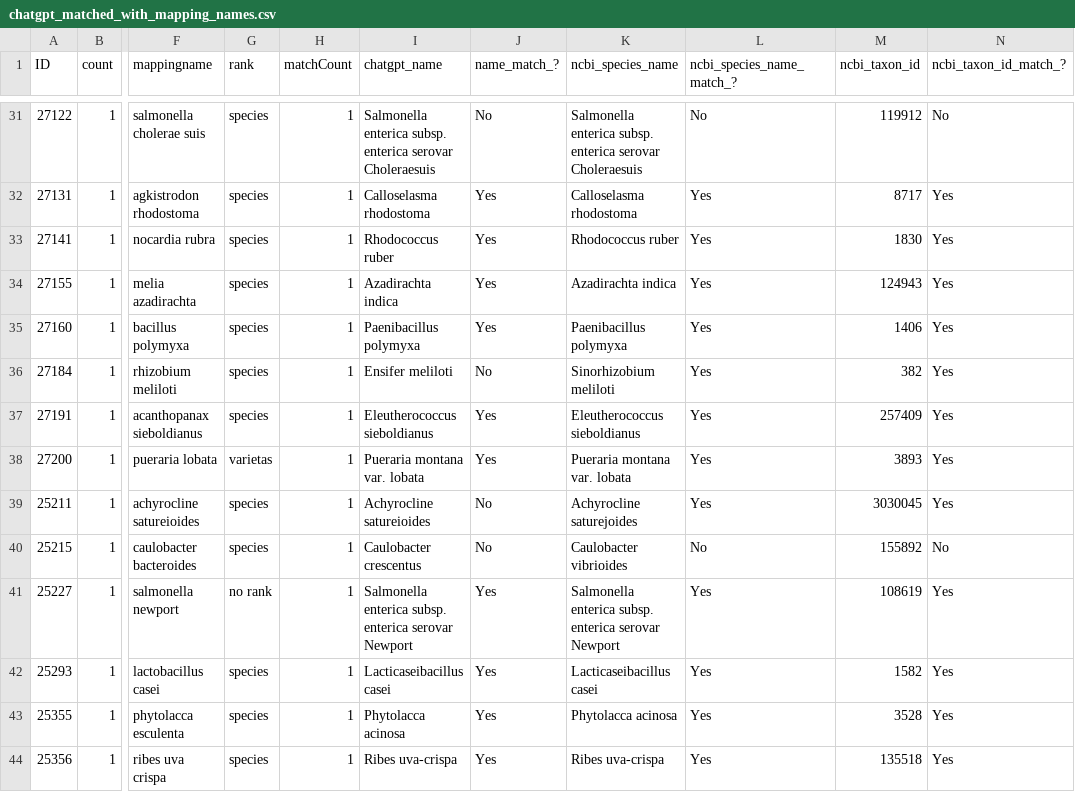
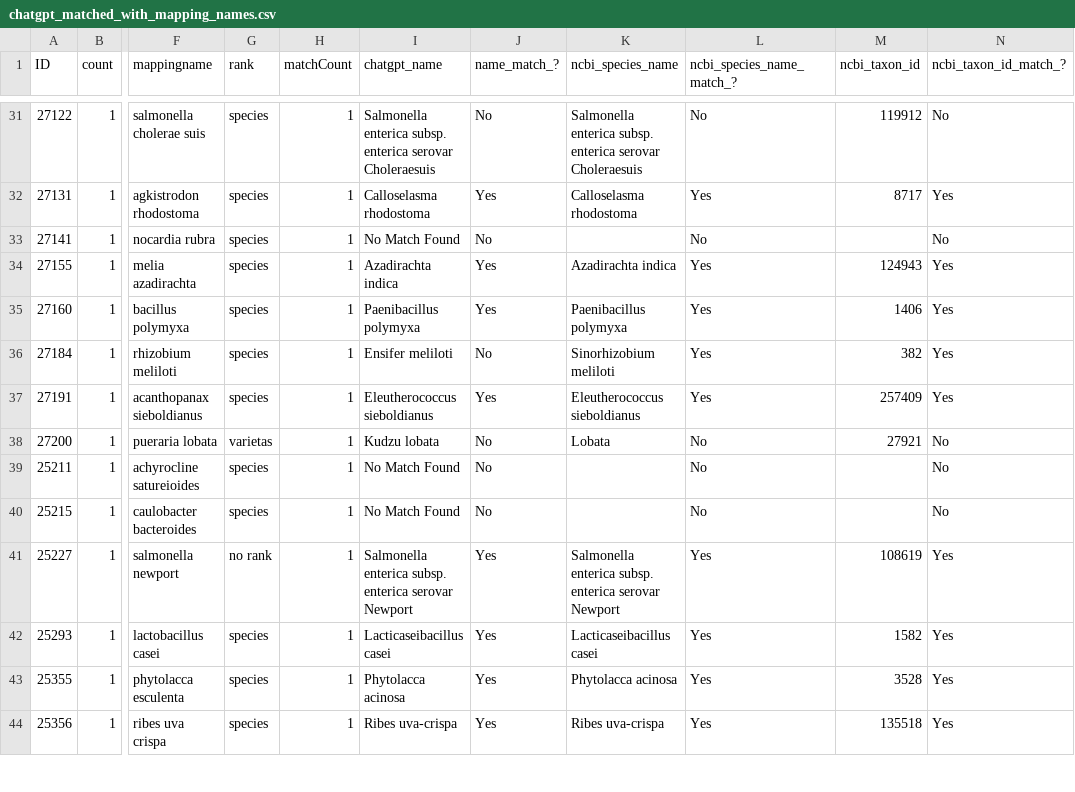
Before and after one commit to glygener/llm-metadata-mapping, a CSV file: species/data/with mapping names/chatgpt_matched_with_mapping_names.csv, drawn as a sheet; only a part is shown, gaps mark what is left out; the diff covers the shown part only; the diff names each change by its address in the sheet, - before the commit and + after, or states it on an @@ line.

Commit message:
Edited to address issues #9, #10, and #11
Baseline results:
76% correct; 20% incorrect; 4% no match found
Results addressing #9 and #11:
68% correct; 20% incorrect; 12% no match found
New results:
60% correct; 28% incorrect; 12% no match found

Corrected 3 rows (14, 31, and 48); switched some rows from incorrect to no match found; added many new rows that were previously correct to incorrect and no match found.

```diff
--- a/species/data/with mapping names/chatgpt_matched_with_mapping_names.csv
+++ b/species/data/with mapping names/chatgpt_matched_with_mapping_names.csv
-I33 (chatgpt_name): Rhodococcus ruber
+I33 (chatgpt_name): No Match Found
-J33 (name_match_?): Yes
+J33 (name_match_?): No
-K33 (ncbi_species_name): Rhodococcus ruber
+K33 (ncbi_species_name): (empty)
-L33 (ncbi_species_name_match_?): Yes
+L33 (ncbi_species_name_match_?): No
-M33 (ncbi_taxon_id): 1830
+M33 (ncbi_taxon_id): (empty)
-N33 (ncbi_taxon_id_match_?): Yes
+N33 (ncbi_taxon_id_match_?): No
-I38 (chatgpt_name): Pueraria montana var. lobata
+I38 (chatgpt_name): Kudzu lobata
-J38 (name_match_?): Yes
+J38 (name_match_?): No
-K38 (ncbi_species_name): Pueraria montana var. lobata
+K38 (ncbi_species_name): Lobata
-L38:L39 (ncbi_species_name_match_?): Yes
+L38:L39 (ncbi_species_name_match_?): No
-M38 (ncbi_taxon_id): 3893
+M38 (ncbi_taxon_id): 27921
-N38:N39 (ncbi_taxon_id_match_?): Yes
+N38:N39 (ncbi_taxon_id_match_?): No
-I39 (chatgpt_name): Achyrocline satureioides
+I39 (chatgpt_name): No Match Found
-K39 (ncbi_species_name): Achyrocline saturejoides
+K39 (ncbi_species_name): (empty)
-M39 (ncbi_taxon_id): 3030045
+M39 (ncbi_taxon_id): (empty)
-I40 (chatgpt_name): Caulobacter crescentus
+I40 (chatgpt_name): No Match Found
-K40 (ncbi_species_name): Caulobacter vibrioides
+K40 (ncbi_species_name): (empty)
-M40 (ncbi_taxon_id): 155892
+M40 (ncbi_taxon_id): (empty)
```
Also changed, not shown: 73 edited cells elsewhere in this file, 1 other file.
